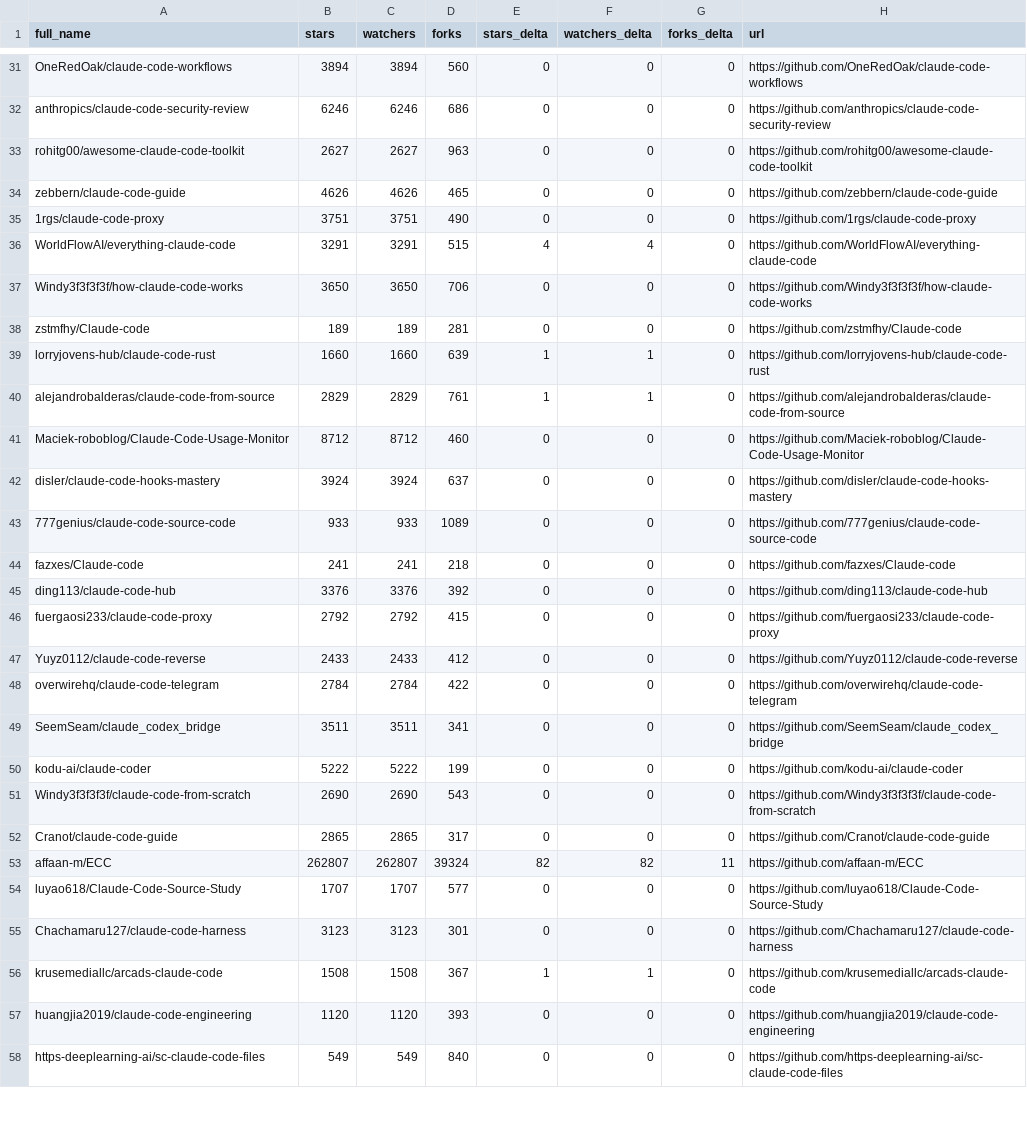
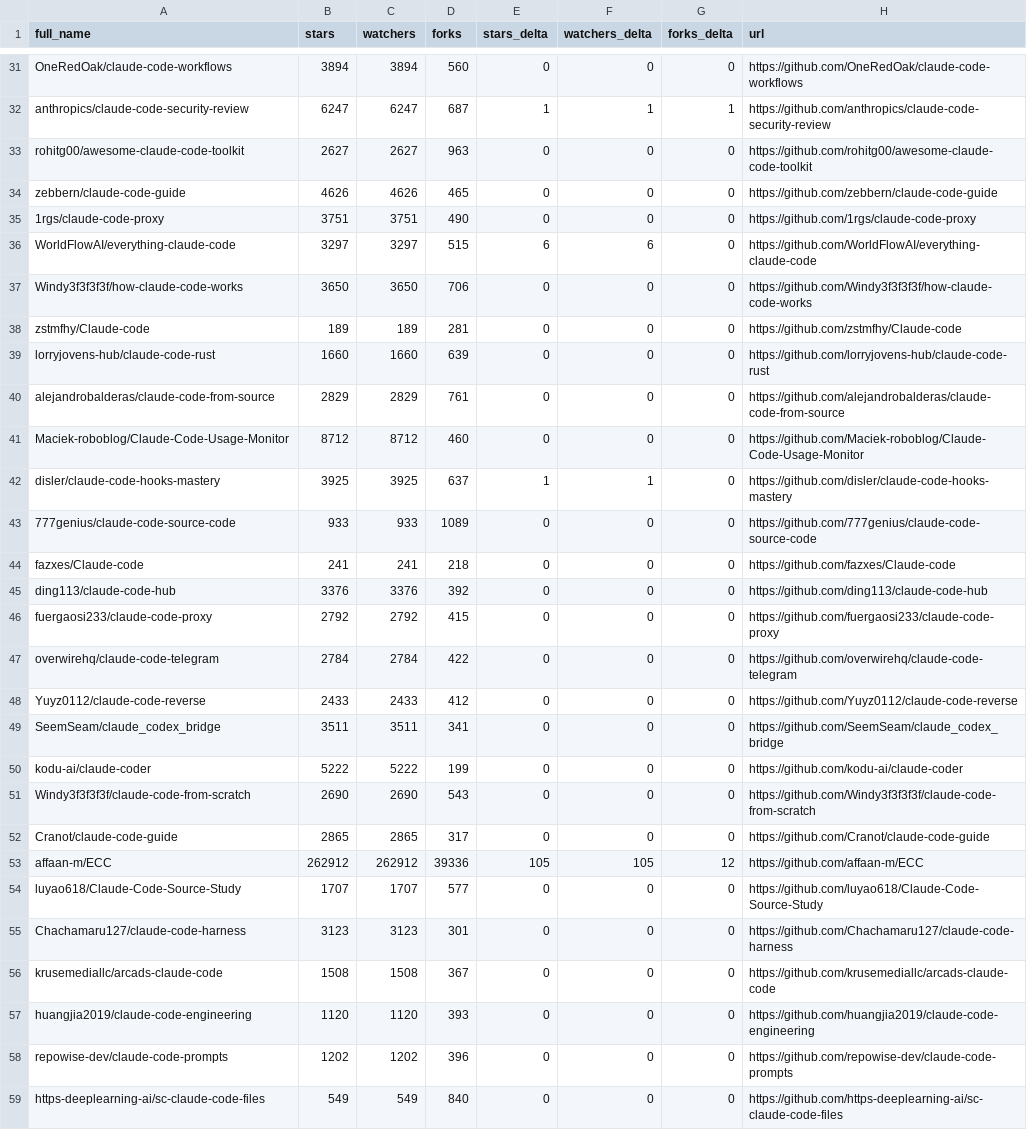
Before and after one commit to kegacbongdem/awesome-claude-code, a CSV file: data/repo-ticker.csv, drawn as a sheet; only a part is shown, gaps mark what is left out; the diff covers the shown part only; the diff names each change by its address in the sheet, - before the commit and + after, or states it on an @@ line.

```diff
--- a/data/repo-ticker.csv
+++ b/data/repo-ticker.csv
-B32 (stars): 6246
+B32 (stars): 6247
-C32 (watchers): 6246
+C32 (watchers): 6247
-D32 (forks): 686
+D32 (forks): 687
-E32 (stars_delta): 0
+E32 (stars_delta): 1
-F32 (watchers_delta): 0
+F32 (watchers_delta): 1
-G32 (forks_delta): 0
+G32 (forks_delta): 1
-B36 (stars): 3291
+B36 (stars): 3297
-C36 (watchers): 3291
+C36 (watchers): 3297
-E36 (stars_delta): 4
+E36 (stars_delta): 6
-F36 (watchers_delta): 4
+F36 (watchers_delta): 6
-E39:E40 (stars_delta): 1
+E39:E40 (stars_delta): 0
-F39:F40 (watchers_delta): 1
+F39:F40 (watchers_delta): 0
-B42 (stars): 3924
+B42 (stars): 3925
-C42 (watchers): 3924
+C42 (watchers): 3925
-E42 (stars_delta): 0
+E42 (stars_delta): 1
-F42 (watchers_delta): 0
+F42 (watchers_delta): 1
@@ row 48 moved to row 47: overwirehq/claude-code-telegram @@
-B53 (stars): 262807
+B53 (stars): 262912
-C53 (watchers): 262807
+C53 (watchers): 262912
-D53 (forks): 39324
+D53 (forks): 39336
-E53 (stars_delta): 82
+E53 (stars_delta): 105
-F53 (watchers_delta): 82
+F53 (watchers_delta): 105
-G53 (forks_delta): 11
+G53 (forks_delta): 12
-E56 (stars_delta): 1
+E56 (stars_delta): 0
-F56 (watchers_delta): 1
+F56 (watchers_delta): 0
@@ row 59 moved to row 58: repowise-dev/claude-code-prompts @@
```
Also changed, not shown: 2 added rows, 2 removed rows and 82 edited cells elsewhere in this file, 2 other files.
